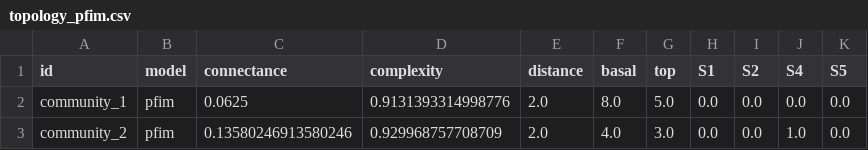
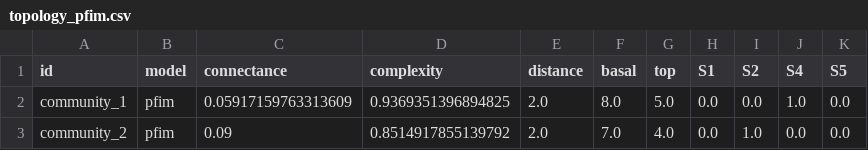
Before and after one commit to BecksLab/do_i_wanna_paleo, a CSV file: data/processed/topology_pfim.csv, drawn as a sheet.

```diff
--- a/data/processed/topology_pfim.csv
+++ b/data/processed/topology_pfim.csv
@@ -1,3 +1,3 @@
 id,model,connectance,complexity,distance,basal,top,S1,S2,S4,S5
-community_1,pfim,0.0625,0.9131393314998776,2.0,8.0,5.0,0.0,0.0,0.0,0.0
-community_2,pfim,0.13580246913580246,0.929968757708709,2.0,4.0,3.0,0.0,0.0,1.0,0.0
+community_1,pfim,0.05917159763313609,0.9369351396894825,2.0,8.0,5.0,0.0,0.0,1.0,0.0
+community_2,pfim,0.09,0.8514917855139792,2.0,7.0,4.0,0.0,1.0,0.0,0.0
```
Also changed, not shown: data/processed/topology_bodymassratio.csv, data/processed/topology_niche.csv, 2 other files.
